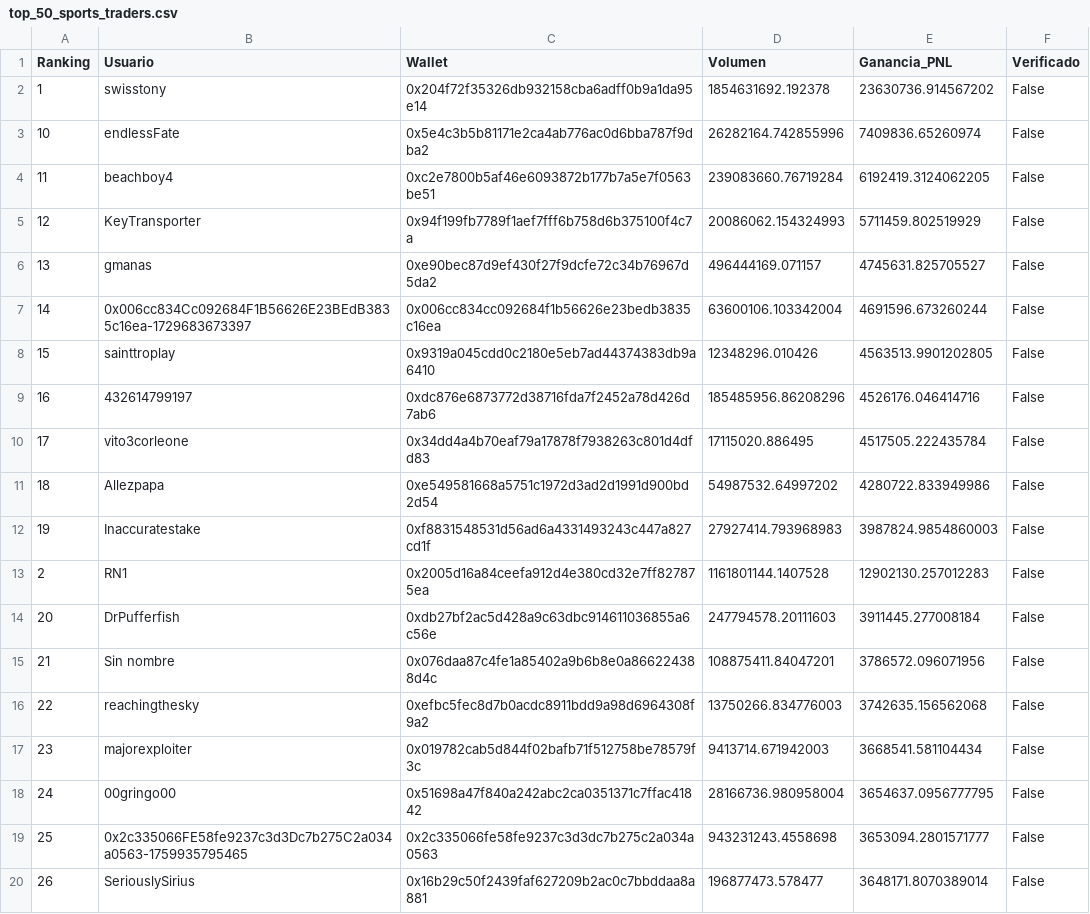
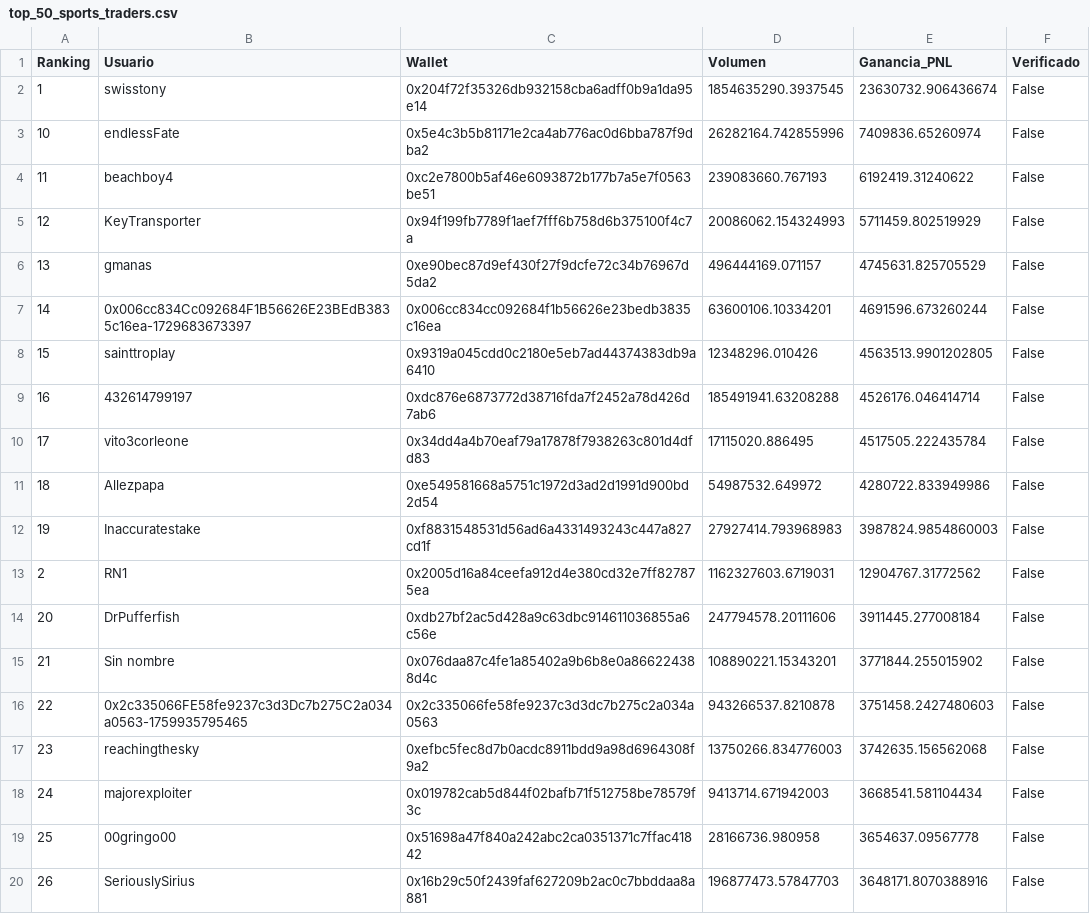
Before and after one commit to mndz-06/WhaleSportsAI, a CSV file: top_50_sports_traders.csv, drawn as a sheet; only a part is shown; the diff covers the shown part only.

```diff
--- a/top_50_sports_traders.csv
+++ b/top_50_sports_traders.csv
@@ -1,20 +1,20 @@
 Ranking,Usuario,Wallet,Volumen,Ganancia_PNL,Verificado
-1,swisstony,0x204f72f35326db932158cba6adff0b9a1da95e14,1854631692.192378,23630736.914567202,False
+1,swisstony,0x204f72f35326db932158cba6adff0b9a1da95e14,1854635290.3937545,23630732.906436674,False
 10,endlessFate,0x5e4c3b5b81171e2ca4ab776ac0d6bba787f9dba2,26282164.742855996,7409836.65260974,False
-11,beachboy4,0xc2e7800b5af46e6093872b177b7a5e7f0563be51,239083660.76719284,6192419.3124062205,False
+11,beachboy4,0xc2e7800b5af46e6093872b177b7a5e7f0563be51,239083660.767193,6192419.31240622,False
 12,KeyTransporter,0x94f199fb7789f1aef7fff6b758d6b375100f4c7a,20086062.154324993,5711459.802519929,False
-13,gmanas,0xe90bec87d9ef430f27f9dcfe72c34b76967d5da2,496444169.071157,4745631.825705527,False
-14,0x006cc834Cc092684F1B56626E23BEdB3835c16ea-1729683673397,0x006cc834cc092684f1b56626e23bedb3835c16ea,63600106.103342004,4691596.673260244,False
+13,gmanas,0xe90bec87d9ef430f27f9dcfe72c34b76967d5da2,496444169.071157,4745631.825705529,False
+14,0x006cc834Cc092684F1B56626E23BEdB3835c16ea-1729683673397,0x006cc834cc092684f1b56626e23bedb3835c16ea,63600106.10334201,4691596.673260244,False
 15,sainttroplay,0x9319a045cdd0c2180e5eb7ad44374383db9a6410,12348296.010426,4563513.9901202805,False
-16,432614799197,0xdc876e6873772d38716fda7f2452a78d426d7ab6,185485956.86208296,4526176.046414716,False
+16,432614799197,0xdc876e6873772d38716fda7f2452a78d426d7ab6,185491941.63208288,4526176.046414714,False
 17,vito3corleone,0x34dd4a4b70eaf79a17878f7938263c801d4dfd83,17115020.886495,4517505.222435784,False
-18,Allezpapa,0xe549581668a5751c1972d3ad2d1991d900bd2d54,54987532.64997202,4280722.833949986,False
+18,Allezpapa,0xe549581668a5751c1972d3ad2d1991d900bd2d54,54987532.649972,4280722.833949986,False
 19,Inaccuratestake,0xf8831548531d56ad6a4331493243c447a827cd1f,27927414.793968983,3987824.9854860003,False
-2,RN1,0x2005d16a84ceefa912d4e380cd32e7ff827875ea,1161801144.1407528,12902130.257012283,False
-20,DrPufferfish,0xdb27bf2ac5d428a9c63dbc914611036855a6c56e,247794578.20111603,3911445.277008184,False
-21,Sin nombre,0x076daa87c4fe1a85402a9b6b8e0a866224388d4c,108875411.84047201,3786572.096071956,False
-22,reachingthesky,0xefbc5fec8d7b0acdc8911bdd9a98d6964308f9a2,13750266.834776003,3742635.156562068,False
-23,majorexploiter,0x019782cab5d844f02bafb71f512758be78579f3c,9413714.671942003,3668541.581104434,False
-24,00gringo00,0x51698a47f840a242abc2ca0351371c7ffac41842,28166736.980958004,3654637.0956777795,False
-25,0x2c335066FE58fe9237c3d3Dc7b275C2a034a0563-1759935795465,0x2c335066fe58fe9237c3d3dc7b275c2a034a0563,943231243.4558698,3653094.2801571777,False
-26,SeriouslySirius,0x16b29c50f2439faf627209b2ac0c7bbddaa8a881,196877473.578477,3648171.8070389014,False
+2,RN1,0x2005d16a84ceefa912d4e380cd32e7ff827875ea,1162327603.6719031,12904767.31772562,False
+20,DrPufferfish,0xdb27bf2ac5d428a9c63dbc914611036855a6c56e,247794578.20111606,3911445.277008184,False
+21,Sin nombre,0x076daa87c4fe1a85402a9b6b8e0a866224388d4c,108890221.15343201,3771844.255015902,False
+22,0x2c335066FE58fe9237c3d3Dc7b275C2a034a0563-1759935795465,0x2c335066fe58fe9237c3d3dc7b275c2a034a0563,943266537.8210878,3751458.2427480603,False
+23,reachingthesky,0xefbc5fec8d7b0acdc8911bdd9a98d6964308f9a2,13750266.834776003,3742635.156562068,False
+24,majorexploiter,0x019782cab5d844f02bafb71f512758be78579f3c,9413714.671942003,3668541.581104434,False
+25,00gringo00,0x51698a47f840a242abc2ca0351371c7ffac41842,28166736.980958,3654637.09567778,False
+26,SeriouslySirius,0x16b29c50f2439faf627209b2ac0c7bbddaa8a881,196877473.57847703,3648171.8070388916,False
```
Also changed, not shown: 48 edited cells elsewhere in this file, early_entry_signals.csv, 2 other files.
